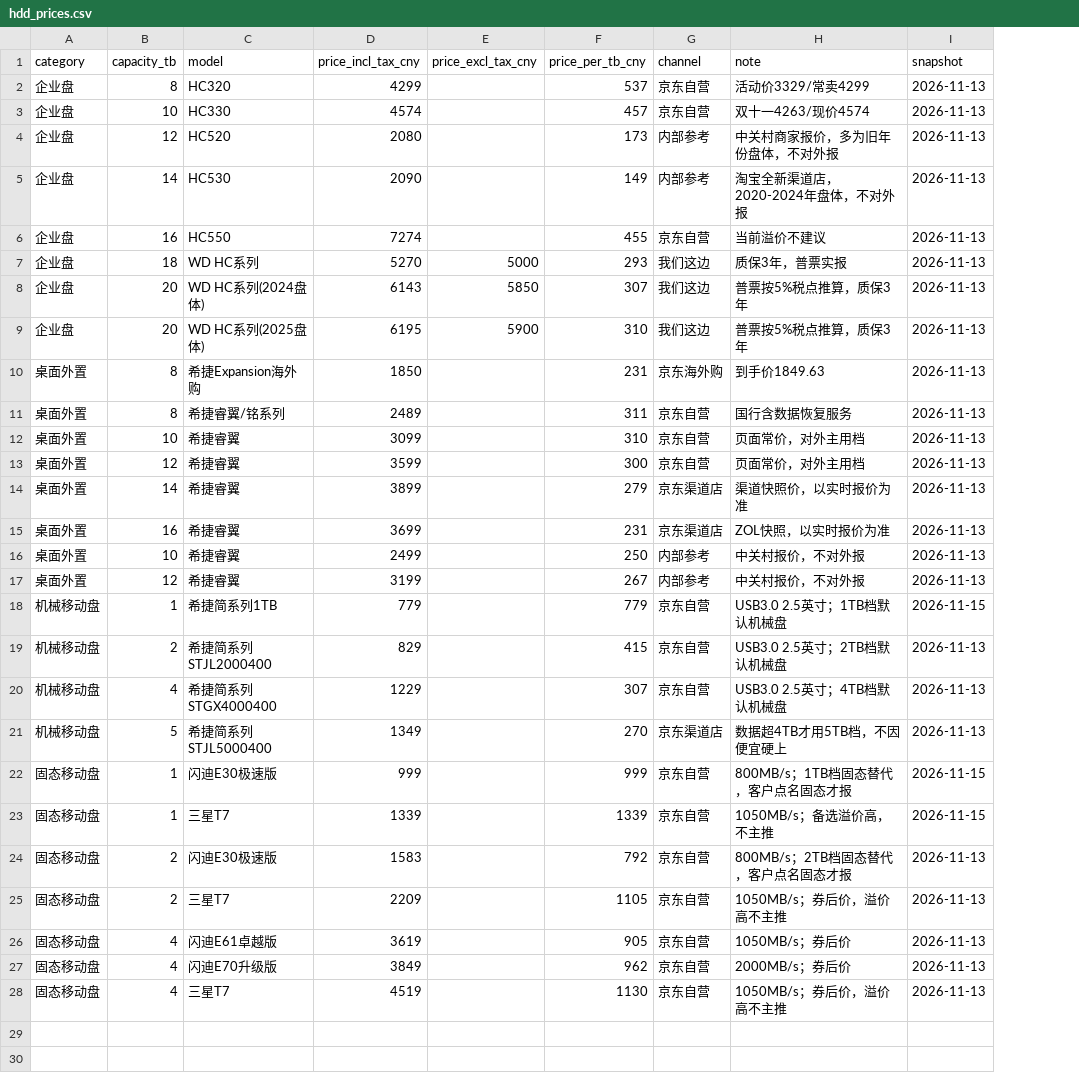
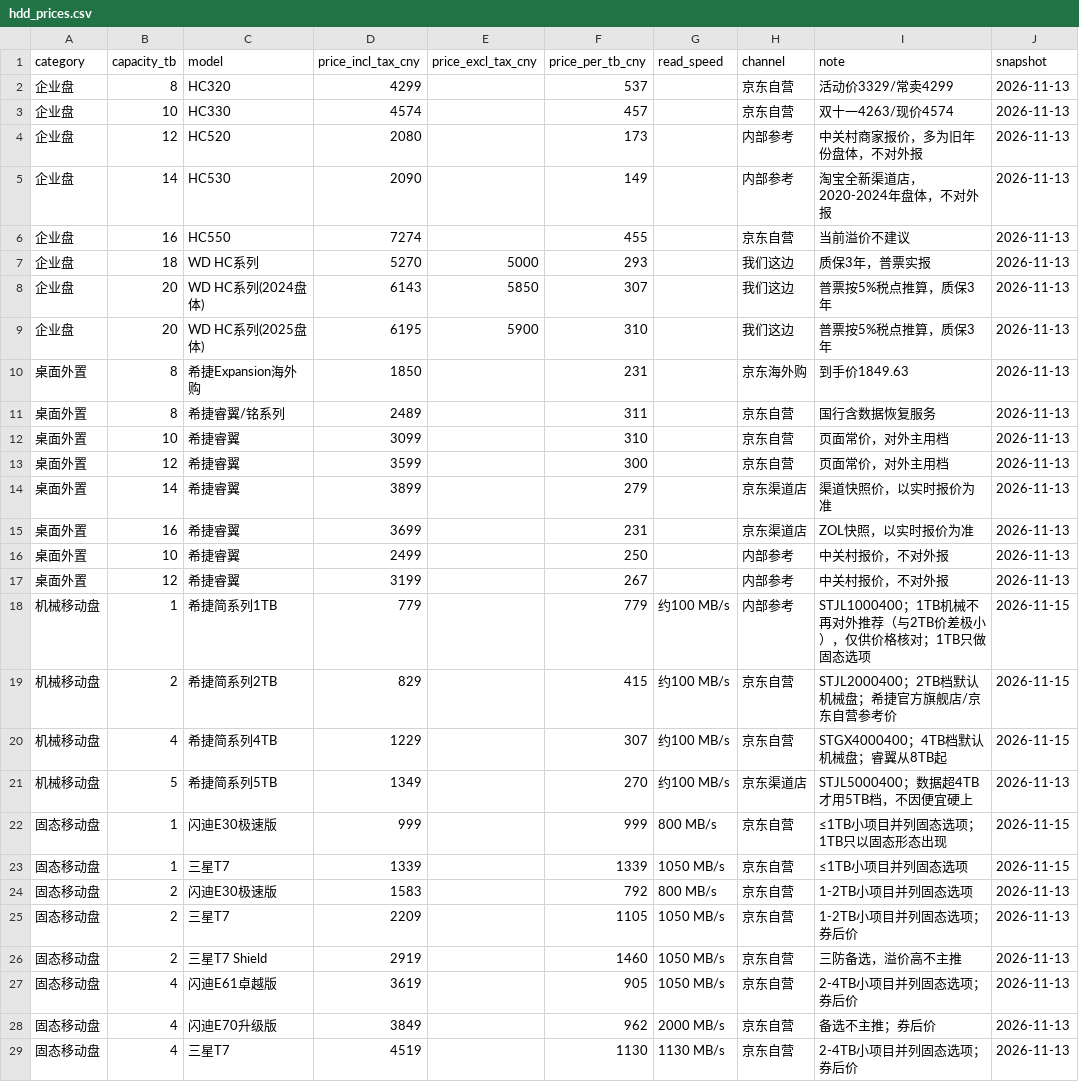
Before and after one commit to 1120575848-commits/camera-specs-db, a CSV file: hdd_prices.csv, drawn as a sheet; addresses are those after the commit; the diff names each change by its address in the sheet, - before the commit and + after, or states it on an @@ line.

Commit message:
feat: v16 取消 1 TB 机械档，< 4 TB 小项目改机械/固态并列选择表 —— 容量档改为 2/4/5/8/10/12/14/16/18/20 TB（0.63 TB 与 1.35 TB 都取 2 TB），1 TB 只以闪迪/三星 PSSD 形态存在；客户问到第二档时出 4 列并列表（型号/容量/读写速度/价格），不标推荐、不做判断、选择权交回客户，型号代码/PSSD/渠道统一放表格下方一段且不重复；2–4 TB 段表格下方追加预算差说明 + 建议聘请 DIT + 逃避梦 DIT 工作室 8 TB 固态中转盘工作流（2 份临时备份、间隙挂机入库、项目后短期保存 2–3 周）；客户问「为什么不推荐 1 TB」才答价差；明确表格下方这段照常给客户、只删标签；新增正确示范 12，回归集扩到 30 条，门禁加 v16 专项检查；规则文本走 ghproxy/raw 短缓存，静态二维码走 gcore 直出

```diff
--- a/hdd_prices.csv
+++ b/hdd_prices.csv
+column G (read_speed), rows 18-25: 约100 MB/s | 约100 MB/s | 约100 MB/s | 约100 MB/s | 800 MB/s | 1050 MB/s | 800 MB/s | 1050 MB/s; rows 27-29: 1050 MB/s | 2000 MB/s | 1130 MB/s
-H18 (channel): 京东自营
+H18 (channel): 内部参考
-I18 (note): USB3.0 2.5英寸；1TB档默认机械盘
+I18 (note): STJL1000400；1TB机械不再对外推荐（与2TB价差极小），仅供价格核对；1TB只做固态选项
-C19 (model): 希捷简系列STJL2000400
+C19 (model): 希捷简系列2TB
-I19 (note): USB3.0 2.5英寸；2TB档默认机械盘
+I19 (note): STJL2000400；2TB档默认机械盘；希捷官方旗舰店/京东自营参考价
-J19:J20 (snapshot): 2026-11-13
+J19:J20 (snapshot): 2026-11-15
-C20 (model): 希捷简系列STGX4000400
+C20 (model): 希捷简系列4TB
-I20 (note): USB3.0 2.5英寸；4TB档默认机械盘
+I20 (note): STGX4000400；4TB档默认机械盘；睿翼从8TB起
-C21 (model): 希捷简系列STJL5000400
+C21 (model): 希捷简系列5TB
-I21 (note): 数据超4TB才用5TB档，不因便宜硬上
+I21 (note): STJL5000400；数据超4TB才用5TB档，不因便宜硬上
-I22 (note): 800MB/s；1TB档固态替代，客户点名固态才报
+I22 (note): ≤1TB小项目并列固态选项；1TB只以固态形态出现
-I23 (note): 1050MB/s；备选溢价高，不主推
+I23 (note): ≤1TB小项目并列固态选项
-I24 (note): 800MB/s；2TB档固态替代，客户点名固态才报
+I24 (note): 1-2TB小项目并列固态选项
-I25 (note): 1050MB/s；券后价，溢价高不主推
+I25 (note): 1-2TB小项目并列固态选项；券后价
+row 26: 固态移动盘 | 2 | 三星T7 Shield | 2919 |  | 1460 | 1050 MB/s | 京东自营 | 三防备选，溢价高不主推 | 2026-11-13
-I27 (note): 1050MB/s；券后价
+I27 (note): 2-4TB小项目并列固态选项；券后价
-I28 (note): 2000MB/s；券后价
+I28 (note): 备选不主推；券后价
-I29 (note): 1050MB/s；券后价，溢价高不主推
+I29 (note): 2-4TB小项目并列固态选项；券后价
```
